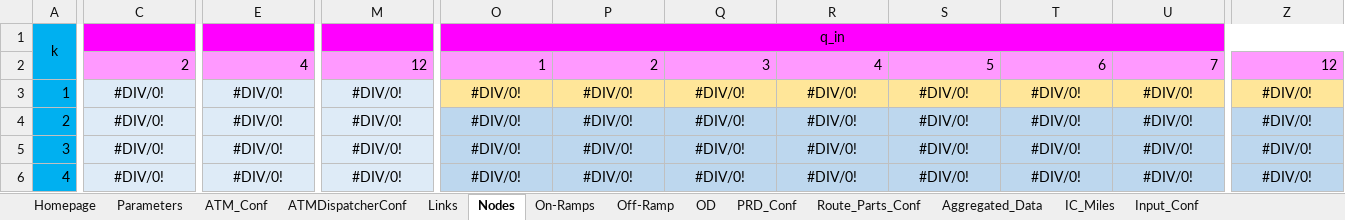
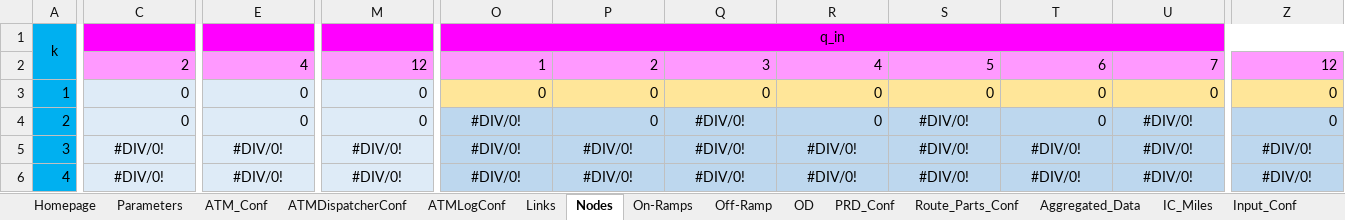
Before and after one commit to cantoncat/v430, an Excel workbook: 0.xlsm, sheet Nodes, drawn as a sheet; only a part is shown, gaps mark what is left out; values as stored, in another font and other column widths than the file's, no borders; the diff covers the shown part only; the diff names each change by its address in the sheet, - before the commit and + after, or states it on an @@ line.

```diff
--- a/0.xlsm (sheet Nodes)
+++ b/0.xlsm (sheet Nodes)
+sheet tab: ATMLogConf
-C3:C4: #DIV/0!
+C3:C4: 0
-C3:C4 alignment: center
+C3:C4 alignment: right
-E3:E4: #DIV/0!
+E3:E4: 0
-E3:E4 alignment: center
+E3:E4 alignment: right
-M3:M4: #DIV/0!
+M3:M4: 0
-M3:M4 alignment: center
+M3:M4 alignment: right
-O3: #DIV/0!
+O3: 0
-O3:Z3 alignment: center
+O3:Z3 alignment: right
-P3:P4: #DIV/0!
+P3:P4: 0
-Q3: #DIV/0!
+Q3: 0
-R3:R4: #DIV/0!
+R3:R4: 0
-S3: #DIV/0!
+S3: 0
-T3:T4: #DIV/0!
+T3:T4: 0
-U3: #DIV/0!
+U3: 0
-Z3:Z4: #DIV/0!
+Z3:Z4: 0
-P4 alignment: center
+P4 alignment: right
-R4 alignment: center
+R4 alignment: right
-T4 alignment: center
+T4 alignment: right
-Z4 alignment: center
+Z4 alignment: right
```
Also changed, not shown: 5 edited cells and cell formats elsewhere in this sheet, sheet Links, sheet On-Ramps, sheet Off-Ramp, sheet ATM_Conf, formulas that keep their value, 1 other file.
